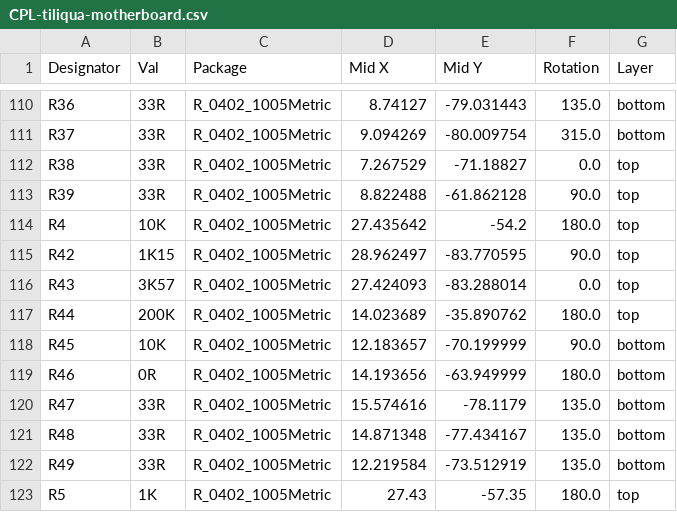
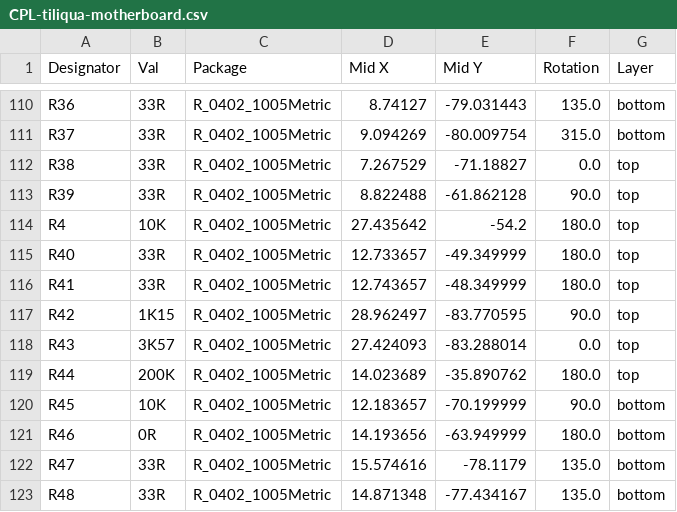
Before and after one commit to matpalm/tiliqua, a CSV file: hardware/tiliqua-motherboard/jlcpcb/production_files/CPL-tiliqua-motherboard.csv, drawn as a sheet; only a part is shown, gaps mark what is left out; the shorter side is filled out with more unchanged rows.

```diff
--- a/hardware/tiliqua-motherboard/jlcpcb/production_files/CPL-tiliqua-motherboard.csv
+++ b/hardware/tiliqua-motherboard/jlcpcb/production_files/CPL-tiliqua-motherboard.csv
@@ -114,2 +114,4 @@ R39,33R,R_0402_1005Metric,8.822488,-61.862128,90.0,top
 R4,10K,R_0402_1005Metric,27.435642,-54.2,180.0,top
+R40,33R,R_0402_1005Metric,12.733657,-49.349999,180.0,top
+R41,33R,R_0402_1005Metric,12.743657,-48.349999,180.0,top
 R42,1K15,R_0402_1005Metric,28.962497,-83.770595,90.0,top
```
Also changed, not shown: hardware/tiliqua-motherboard/jlcpcb/production_files/BOM-tiliqua-motherboard.csv, 40 other files.
